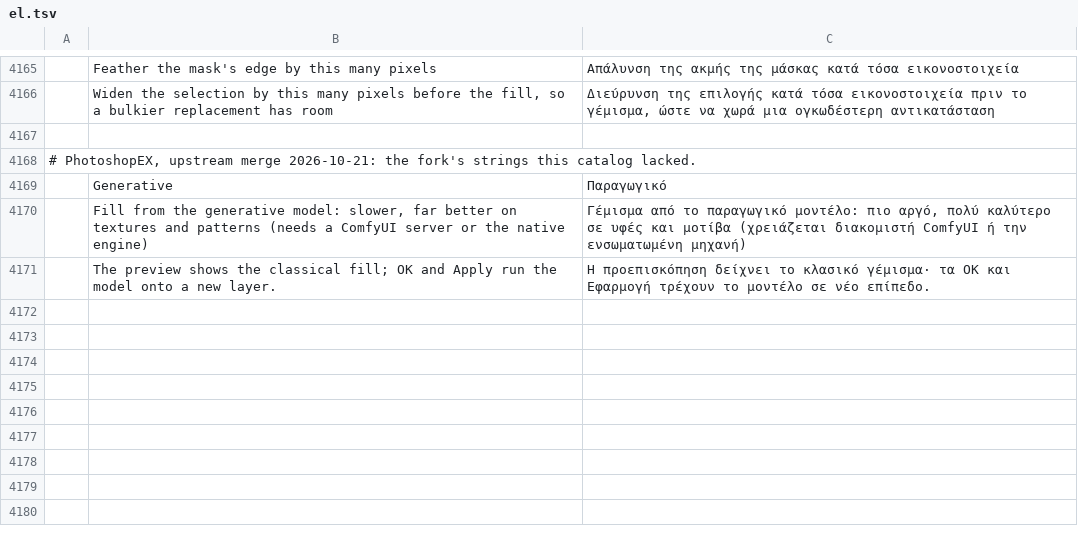
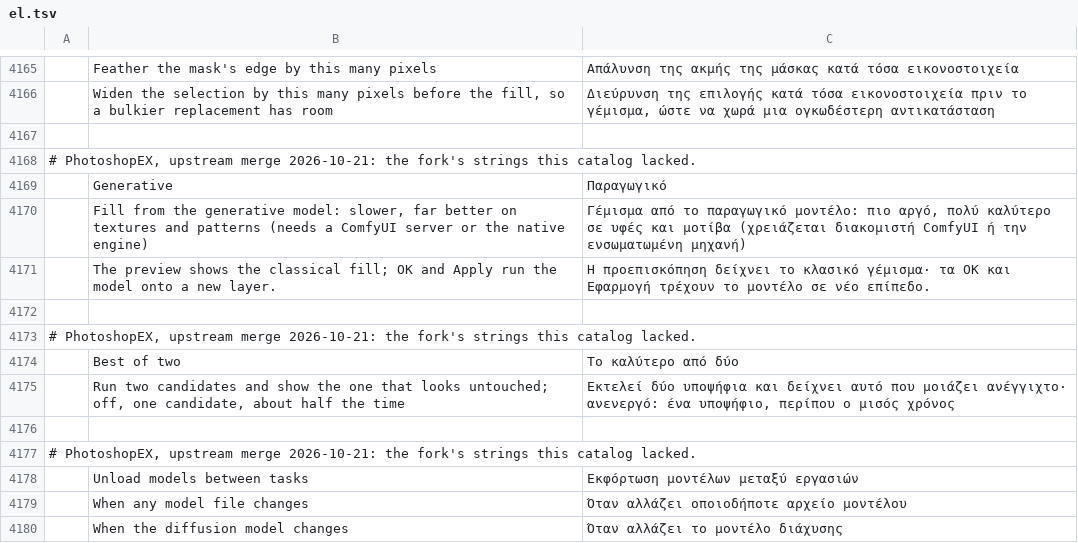
Before and after one commit to CodyChuGit/comfy-photocraft, a TSV file: crates/ui-egui/src/i18n/el.tsv, drawn as a sheet; only a part is shown, gaps mark what is left out; the diff names each change by its address in the sheet, - before the commit and + after, or states it on an @@ line.

Commit message:
generate: the purge policy as a preference, heavy by default; Best of two
integrations.purgeModels (switch | heavy | never; Preferences > AI
Integrations > Unload models between tasks) says when a run asks the server
to unload what it holds first; generate_cmds::purge_mode is threaded through
every run_switching call (the fills, image, matte, split, the detector).
`heavy` purges only when the diffusion model or checkpoint differs, so a
removal's adapter and plain fill, which share the 20 GB 2511, no longer
purge between them: 8% off a stroke measured (purge-run.ps1), `never` 10%
at the risk the purge was made for. Default heavy.

Best of two on the Remove tool's and Spot Healing's options bars
(remove_pick_best, on; off = one candidate, about half the time). The two
strings and the preference's labels in all 20 languages.

The night's driver resets, corrected: two session-0 tenants from SSH logins
(an sd-server.exe, a python tree) held 8.4 GB of the card, 2511 no longer
fit, strokes took twice as long and the driver gave out; the removal's own
calls were a correlate. Benchmarks 5i, the dev log and the dev-environment
doc say so; the bench driver takes -Purge.

```diff
--- a/crates/ui-egui/src/i18n/el.tsv
+++ b/crates/ui-egui/src/i18n/el.tsv
+row 4172: (empty)
+row 4173: # PhotoshopEX, upstream merge 2026-10-21: the fork's strings this catalog lacked.
+row 4174:  | Best of two | Το καλύτερο από δύο
+row 4175:  | Run two candidates and show the one that looks untouched; off, one candidate, about half the time | Εκτελεί δύο υποψήφια και δείχνει αυτό που μοιάζει ανέγγιχτο· ανενεργό: ένα υποψήφιο, περίπου ο μισός χρόνος
+row 4176: (empty)
+row 4177: # PhotoshopEX, upstream merge 2026-10-21: the fork's strings this catalog lacked.
+row 4178:  | Unload models between tasks | Εκφόρτωση μοντέλων μεταξύ εργασιών
+row 4179:  | When any model file changes | Όταν αλλάζει οποιοδήποτε αρχείο μοντέλου
+row 4180:  | When the diffusion model changes | Όταν αλλάζει το μοντέλο διάχυσης
```
Also changed, not shown: crates/ui-egui/src/i18n/ja.tsv, crates/ui-egui/src/i18n/ko.tsv, 32 other files.
